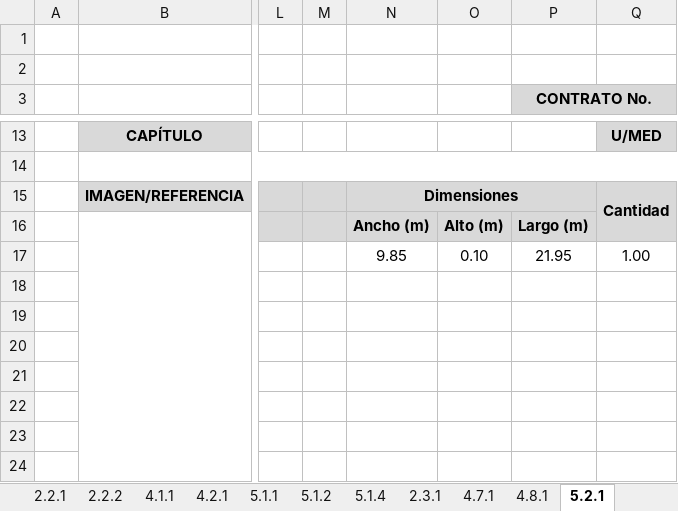
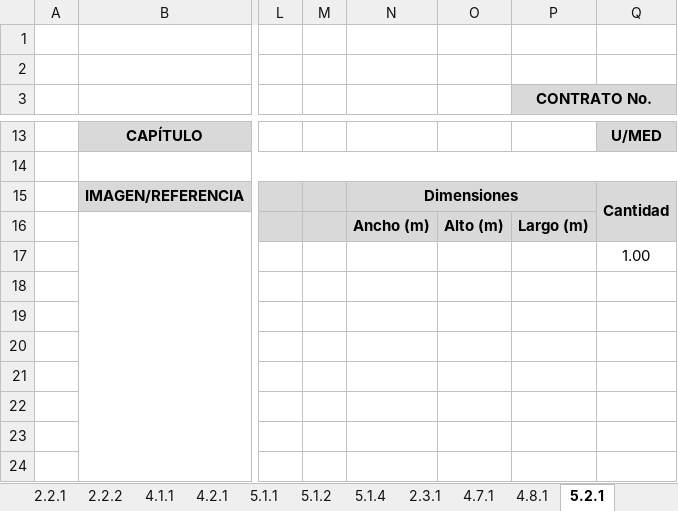
Before and after one commit to saospinap-bit/mi-sistema-de-vida, an Excel workbook: Proyectos/Fundamentos-de-Construccion/MEMORIAS DE CALCULO.xlsx, sheet 5.2.1, drawn as a sheet; only a part is shown, gaps mark what is left out; values as stored, in another font and other column widths than the file's, no borders; the diff names each change by its address in the sheet, - before the commit and + after, or states it on an @@ line.

```diff
--- a/Proyectos/Fundamentos-de-Construccion/MEMORIAS DE CALCULO.xlsx (sheet 5.2.1)
+++ b/Proyectos/Fundamentos-de-Construccion/MEMORIAS DE CALCULO.xlsx (sheet 5.2.1)
-N17: 9.85
+N17: (empty)
-O17: 0.10
+O17: (empty)
-P17 (CONTRATO No.): 21.95
+P17 (CONTRATO No.): (empty)
```
Also changed, not shown: sheet 4.8.1, sheet 2.3.1, sheet 2.3.2 ACERO ZAPATAS, sheet 4.7.1.
